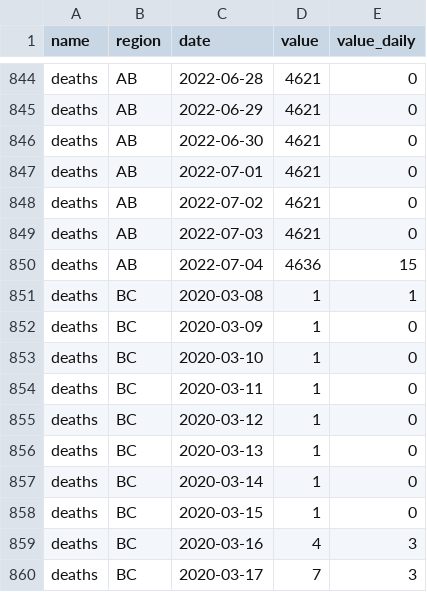
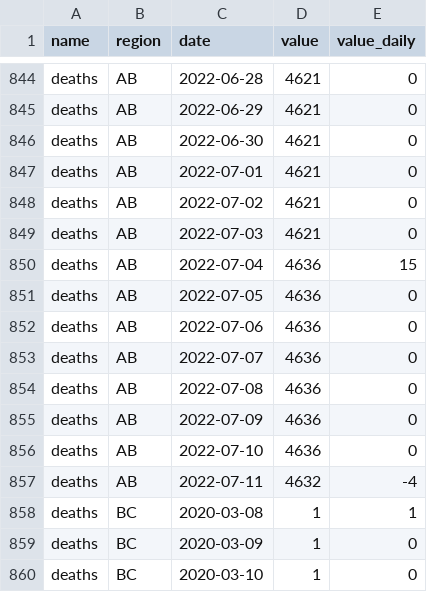
Before and after one commit to ccodwg/CovidTimelineCanada, a CSV file: data/pt/deaths_pt.csv, drawn as a sheet; only a part is shown, gaps mark what is left out; the shorter side is filled out with more unchanged rows; the diff names each change by its address in the sheet, - before the commit and + after, or states it on an @@ line.

```diff
--- a/data/pt/deaths_pt.csv
+++ b/data/pt/deaths_pt.csv
+row 851: deaths | AB | 2022-07-05 | 4636 | 0
+row 852: deaths | AB | 2022-07-06 | 4636 | 0
+row 853: deaths | AB | 2022-07-07 | 4636 | 0
+row 854: deaths | AB | 2022-07-08 | 4636 | 0
+row 855: deaths | AB | 2022-07-09 | 4636 | 0
+row 856: deaths | AB | 2022-07-10 | 4636 | 0
+row 857: deaths | AB | 2022-07-11 | 4632 | -4
```
Also changed, not shown: data/pt/cases_pt.csv, data/pt/tests_completed_pt.csv, 13 other files.
